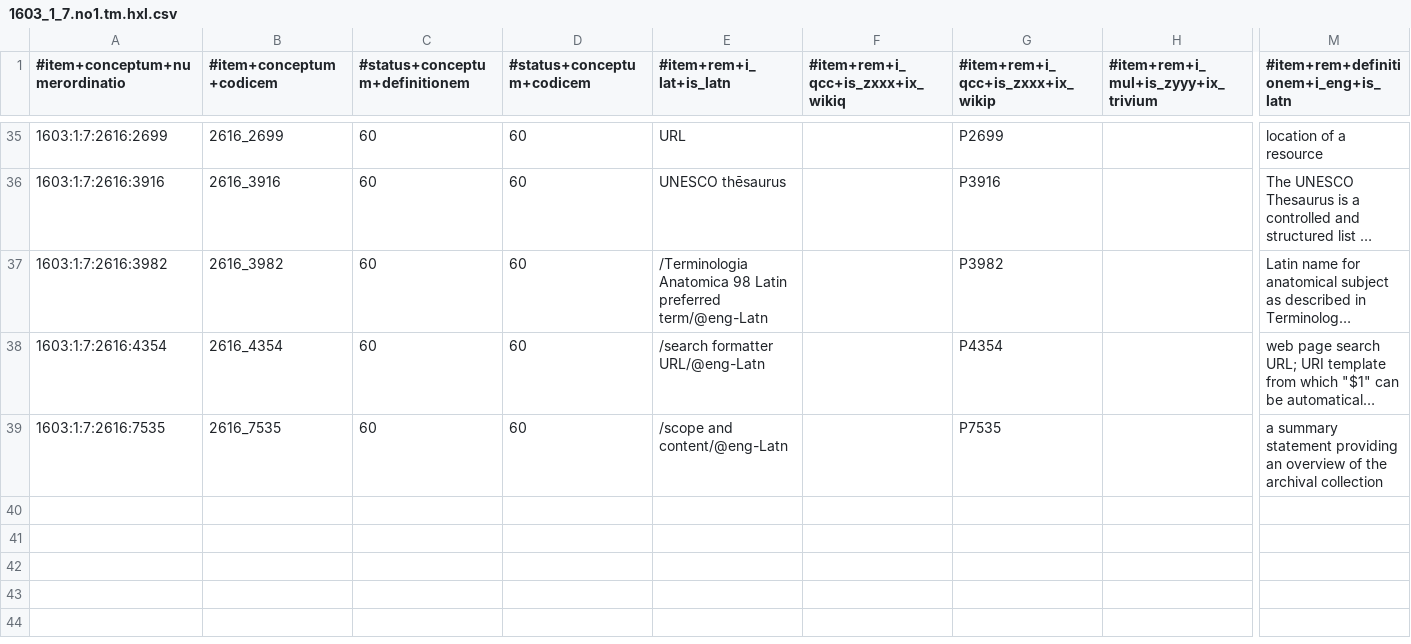
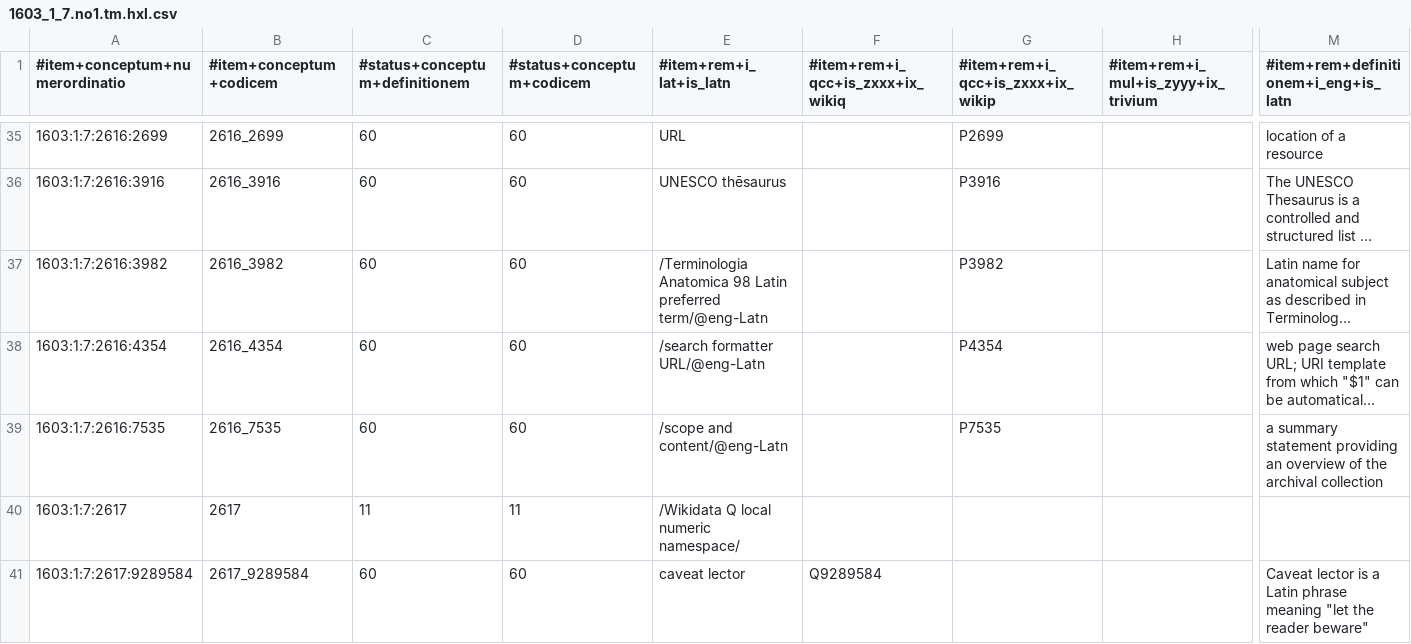
Before and after one commit to EticaAI/lexicographi-sine-finibus, a CSV file: officinam/1603/1/7/1603_1_7.no1.tm.hxl.csv, drawn as a sheet; only a part is shown, gaps mark what is left out; long unchanged cells end in …; rows hold the shown columns only; the diff names each change by its address in the sheet, - before the commit and + after, or states it on an @@ line.

Commit message:
1603:1:7 (#15): added caveat lector, 0_1603_1_7_2617_9289584

```diff
--- a/officinam/1603/1/7/1603_1_7.no1.tm.hxl.csv
+++ b/officinam/1603/1/7/1603_1_7.no1.tm.hxl.csv
+row 40: 1603:1:7:2617 | 2617 | 11 | 11 | /Wikidata Q local numeric namespace/
+row 41: 1603:1:7:2617:9289584 | 2617_9289584 | 60 | 60 | caveat lector | Q9289584 |  |  | Caveat lector is a Latin phrase meaning "let the reader beware"
```
Also changed, not shown: 2 other files.
